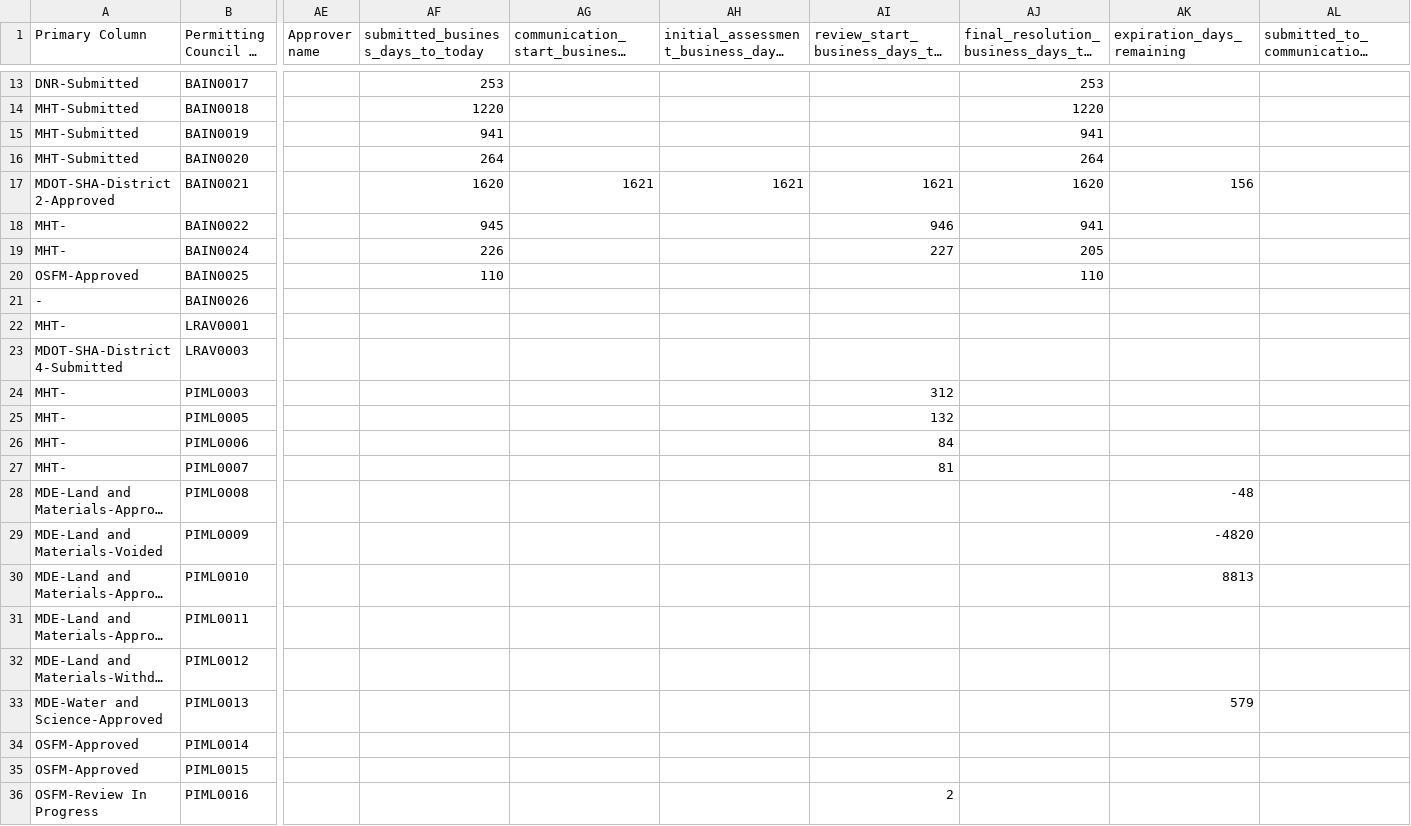
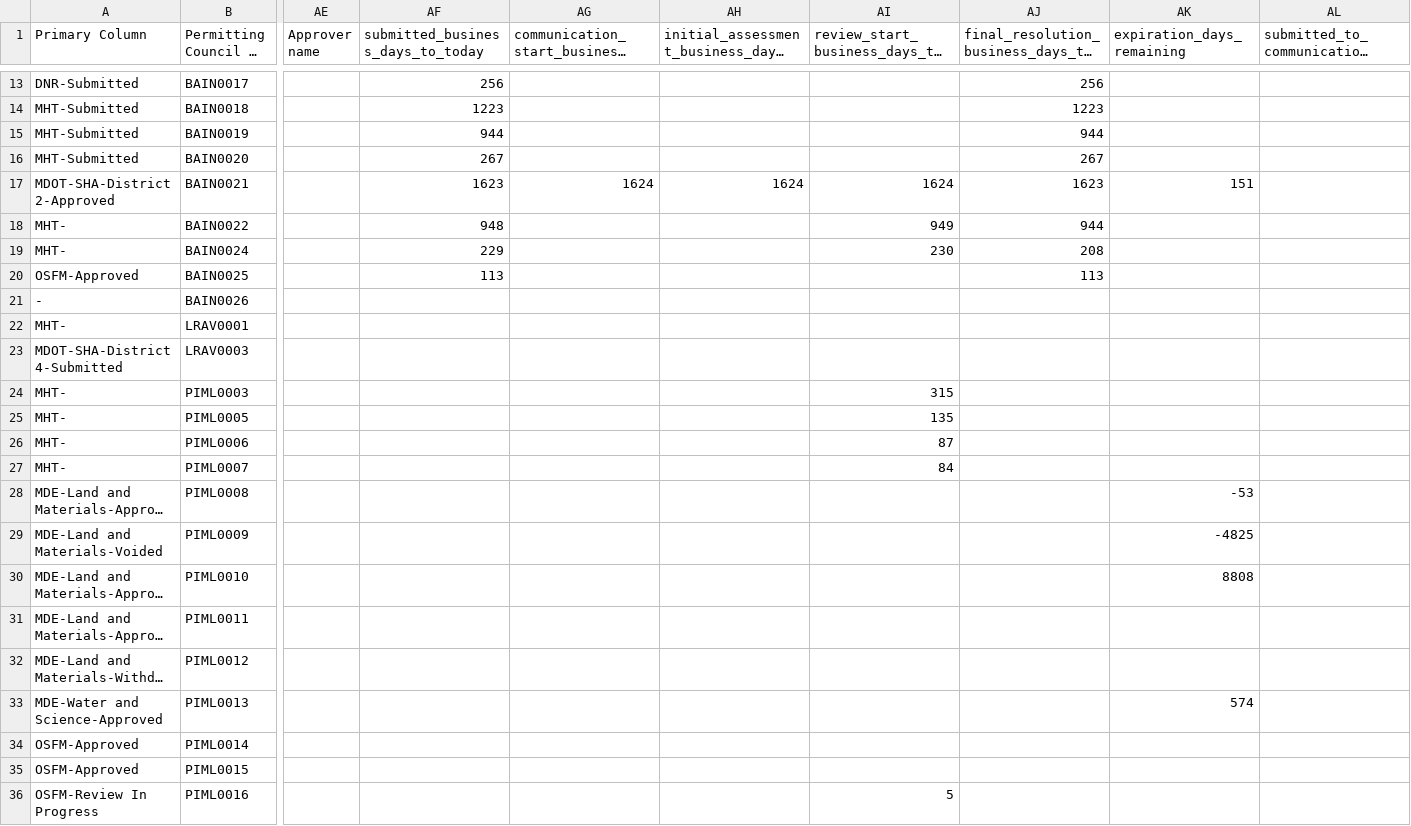
Before and after one commit to state-of-maryland/mcprc_gantts, a CSV file: calculated_smartsheet_data.csv, drawn as a sheet; only a part is shown, gaps mark what is left out; long unchanged cells end in …; the diff covers the shown part only; the diff names each change by its address in the sheet, - before the commit and + after, or states it on an @@ line.

```diff
--- a/calculated_smartsheet_data.csv
+++ b/calculated_smartsheet_data.csv
-AF13 (submitted_business_days_to_today): 253
+AF13 (submitted_business_days_to_today): 256
-AJ13: 253
+AJ13: 256
-AF14 (submitted_business_days_to_today): 1220
+AF14 (submitted_business_days_to_today): 1223
-AJ14: 1220
+AJ14: 1223
-AF15 (submitted_business_days_to_today): 941
+AF15 (submitted_business_days_to_today): 944
-AJ15: 941
+AJ15: 944
-AF16 (submitted_business_days_to_today): 264
+AF16 (submitted_business_days_to_today): 267
-AJ16: 264
+AJ16: 267
-AF17 (submitted_business_days_to_today): 1620
+AF17 (submitted_business_days_to_today): 1623
-AG17: 1621
+AG17: 1624
-AH17: 1621
+AH17: 1624
-AI17: 1621
+AI17: 1624
-AJ17: 1620
+AJ17: 1623
-AK17 (expiration_days_remaining): 156
+AK17 (expiration_days_remaining): 151
-AF18 (submitted_business_days_to_today): 945
+AF18 (submitted_business_days_to_today): 948
-AI18: 946
+AI18: 949
-AJ18: 941
+AJ18: 944
-AF19 (submitted_business_days_to_today): 226
+AF19 (submitted_business_days_to_today): 229
-AI19: 227
+AI19: 230
-AJ19: 205
+AJ19: 208
-AF20 (submitted_business_days_to_today): 110
+AF20 (submitted_business_days_to_today): 113
-AJ20: 110
+AJ20: 113
-AI24: 312
+AI24: 315
-AI25: 132
+AI25: 135
-AI26: 84
+AI26: 87
-AI27: 81
+AI27: 84
-AK28 (expiration_days_remaining): -48
+AK28 (expiration_days_remaining): -53
-AK29 (expiration_days_remaining): -4820
+AK29 (expiration_days_remaining): -4825
-AK30 (expiration_days_remaining): 8813
+AK30 (expiration_days_remaining): 8808
-AK33 (expiration_days_remaining): 579
+AK33 (expiration_days_remaining): 574
-AI36: 2
+AI36: 5
```
Also changed, not shown: 55 edited cells elsewhere in this file, 8 other files.
